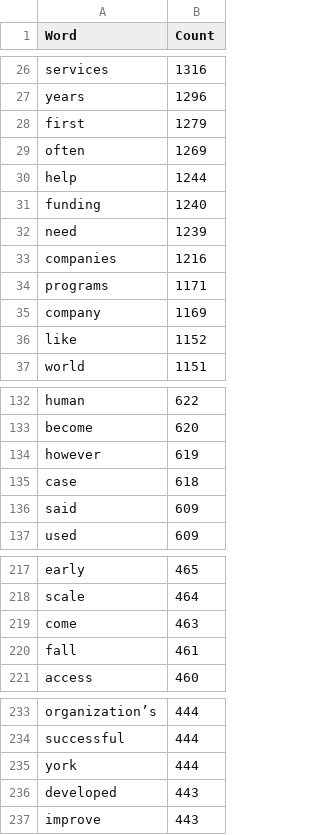
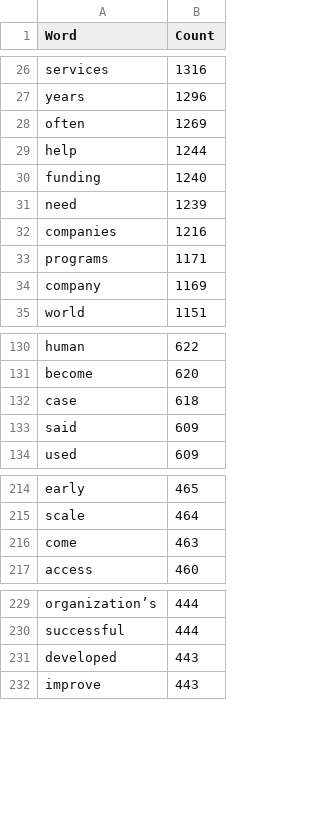
Before and after one commit to hubideal/hubideal.github.io, a CSV file: qualitativeAssignment/ssirCountShorter.csv, drawn as a sheet; only a part is shown, gaps mark what is left out; the diff names each change by its address in the sheet, - before the commit and + after, or states it on an @@ line.

```diff
--- a/qualitativeAssignment/ssirCountShorter.csv
+++ b/qualitativeAssignment/ssirCountShorter.csv
-row 28: first | 1279
-row 36: like | 1152
-row 134: however | 619
-row 220: fall | 461
-row 235: york | 444
```
Also changed, not shown: 1 other file.
